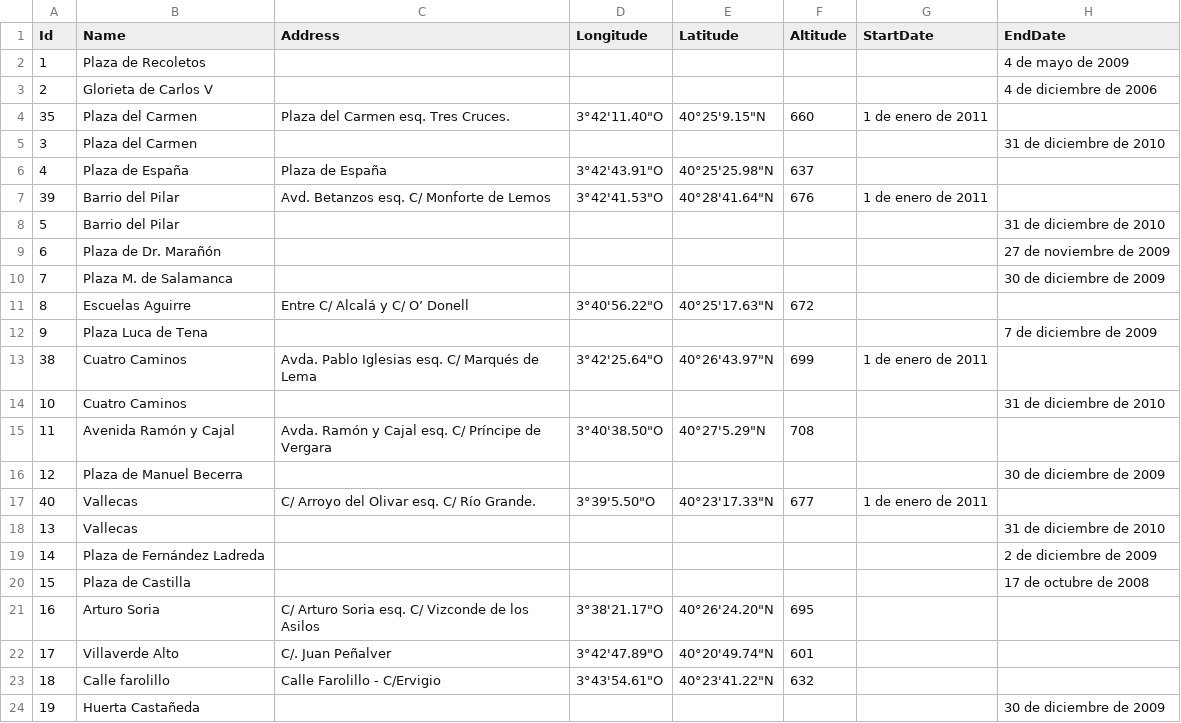
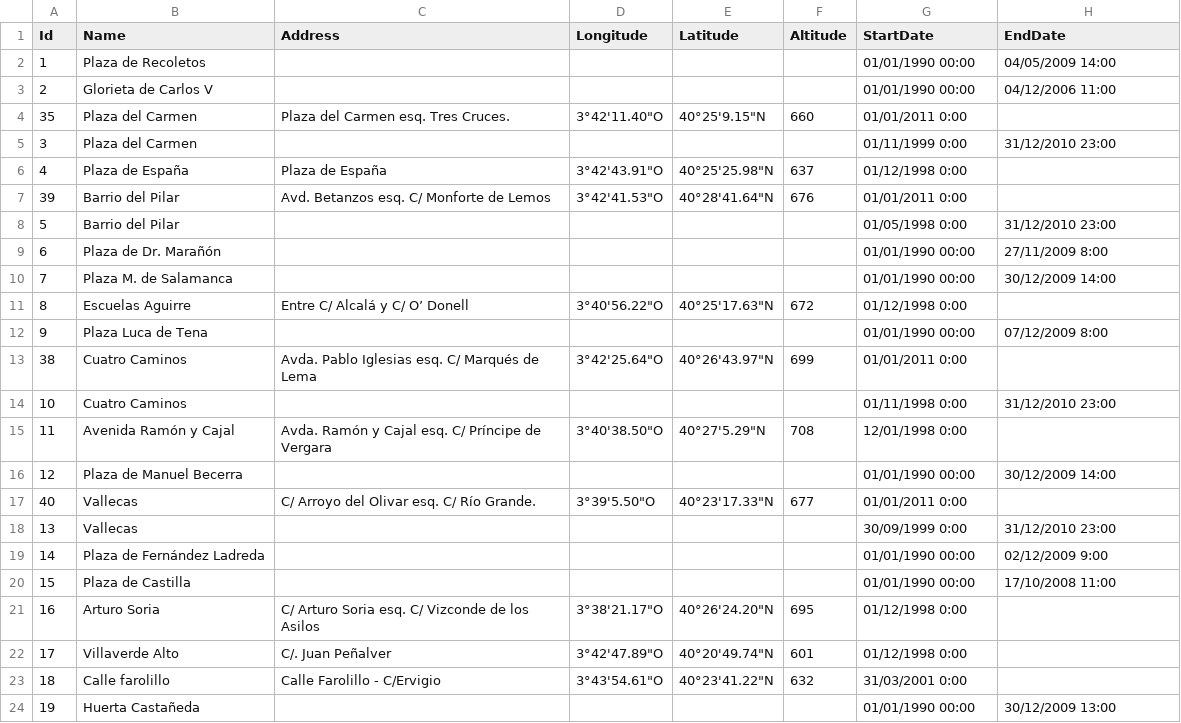
Before and after one commit to daniavfe/borealis, a CSV file: Borealis.PollutionParser/data/stations.csv, drawn as a sheet; only a part is shown; the diff covers the shown part only.

```diff
--- a/Borealis.PollutionParser/data/stations.csv
+++ b/Borealis.PollutionParser/data/stations.csv
@@ -1,24 +1,24 @@
 Id,Name,Address,Longitude,Latitude,Altitude,StartDate,EndDate
-1,Plaza de Recoletos,,,,,,4 de mayo de 2009
-2,Glorieta de Carlos V,,,,,,4 de diciembre de 2006
-35,Plaza del Carmen,Plaza del Carmen esq. Tres Cruces. ,"3°42'11.40""O","40°25'9.15""N",660,1 de enero de 2011,
-3,Plaza del Carmen,,,,,,31 de diciembre de 2010
-4,Plaza de España,Plaza de España,"3°42'43.91""O","40°25'25.98""N",637,,
-39,Barrio del Pilar,Avd. Betanzos esq. C/  Monforte de Lemos ,"3°42'41.53""O","40°28'41.64""N",676,1 de enero de 2011,
-5,Barrio del Pilar,,,,,,31 de diciembre de 2010
-6,Plaza de Dr. Marañón,,,,,,27 de noviembre de 2009
-7,Plaza M. de Salamanca,,,,,,30 de diciembre de 2009
-8,Escuelas Aguirre,Entre C/ Alcalá y C/ O’ Donell ,"3°40'56.22""O","40°25'17.63""N",672,,
-9,Plaza Luca de Tena,,,,,,7 de diciembre de 2009
-38,Cuatro Caminos,Avda. Pablo Iglesias esq. C/ Marqués de Lema,"3°42'25.64""O","40°26'43.97""N",699,1 de enero de 2011,
-10,Cuatro Caminos,,,,,,31 de diciembre de 2010
-11,Avenida Ramón y Cajal,Avda. Ramón y Cajal  esq. C/ Príncipe de Vergara,"3°40'38.50""O","40°27'5.29""N",708,,
-12,Plaza de Manuel Becerra,,,,,,30 de diciembre de 2009
-40,Vallecas,C/ Arroyo del Olivar  esq. C/  Río Grande. ,"3°39'5.50""O","40°23'17.33""N",677,1 de enero de 2011,
-13,Vallecas,,,,,,31 de diciembre de 2010
-14,Plaza de Fernández Ladreda,,,,,,2 de diciembre de 2009
-15,Plaza de Castilla,,,,,,17 de octubre de 2008
-16,Arturo Soria,C/ Arturo Soria  esq. C/  Vizconde de los Asilos ,"3°38'21.17""O","40°26'24.20""N",695,,
-17,Villaverde Alto,C/. Juan Peñalver,"3°42'47.89""O","40°20'49.74""N",601,,
-18,Calle farolillo,Calle Farolillo - C/Ervigio,"3°43'54.61""O","40°23'41.22""N",632,,
-19,Huerta Castañeda,,,,,,30 de diciembre de 2009
+1,Plaza de Recoletos,,,,,01/01/1990 00:00,04/05/2009 14:00
+2,Glorieta de Carlos V,,,,,01/01/1990 00:00,04/12/2006 11:00
+35,Plaza del Carmen,Plaza del Carmen esq. Tres Cruces. ,"3°42'11.40""O","40°25'9.15""N",660,01/01/2011 0:00,
+3,Plaza del Carmen,,,,,01/11/1999 0:00,31/12/2010 23:00
+4,Plaza de España,Plaza de España,"3°42'43.91""O","40°25'25.98""N",637,01/12/1998 0:00,
+39,Barrio del Pilar,Avd. Betanzos esq. C/  Monforte de Lemos ,"3°42'41.53""O","40°28'41.64""N",676,01/01/2011 0:00,
+5,Barrio del Pilar,,,,,01/05/1998 0:00,31/12/2010 23:00
+6,Plaza de Dr. Marañón,,,,,01/01/1990 00:00,27/11/2009 8:00
+7,Plaza M. de Salamanca,,,,,01/01/1990 00:00,30/12/2009 14:00
+8,Escuelas Aguirre,Entre C/ Alcalá y C/ O’ Donell ,"3°40'56.22""O","40°25'17.63""N",672,01/12/1998 0:00,
+9,Plaza Luca de Tena,,,,,01/01/1990 00:00,07/12/2009 8:00
+38,Cuatro Caminos,Avda. Pablo Iglesias esq. C/ Marqués de Lema,"3°42'25.64""O","40°26'43.97""N",699,01/01/2011 0:00,
+10,Cuatro Caminos,,,,,01/11/1998 0:00,31/12/2010 23:00
+11,Avenida Ramón y Cajal,Avda. Ramón y Cajal  esq. C/ Príncipe de Vergara,"3°40'38.50""O","40°27'5.29""N",708,12/01/1998 0:00,
+12,Plaza de Manuel Becerra,,,,,01/01/1990 00:00,30/12/2009 14:00
+40,Vallecas,C/ Arroyo del Olivar  esq. C/  Río Grande. ,"3°39'5.50""O","40°23'17.33""N",677,01/01/2011 0:00,
+13,Vallecas,,,,,30/09/1999 0:00,31/12/2010 23:00
+14,Plaza de Fernández Ladreda,,,,,01/01/1990 00:00,02/12/2009 9:00
+15,Plaza de Castilla,,,,,01/01/1990 00:00,17/10/2008 11:00
+16,Arturo Soria,C/ Arturo Soria  esq. C/  Vizconde de los Asilos ,"3°38'21.17""O","40°26'24.20""N",695,01/12/1998 0:00,
+17,Villaverde Alto,C/. Juan Peñalver,"3°42'47.89""O","40°20'49.74""N",601,01/12/1998 0:00,
+18,Calle farolillo,Calle Farolillo - C/Ervigio,"3°43'54.61""O","40°23'41.22""N",632,31/03/2001 0:00,
+19,Huerta Castañeda,,,,,01/01/1990 00:00,30/12/2009 13:00
```
Also changed, not shown: 28 edited cells elsewhere in this file, 2 other files.
